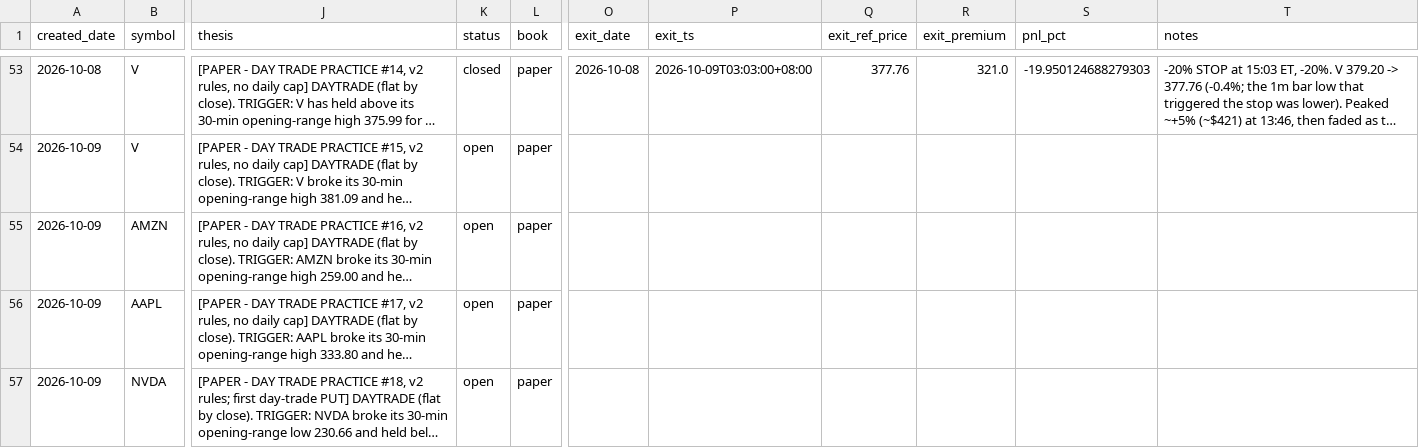
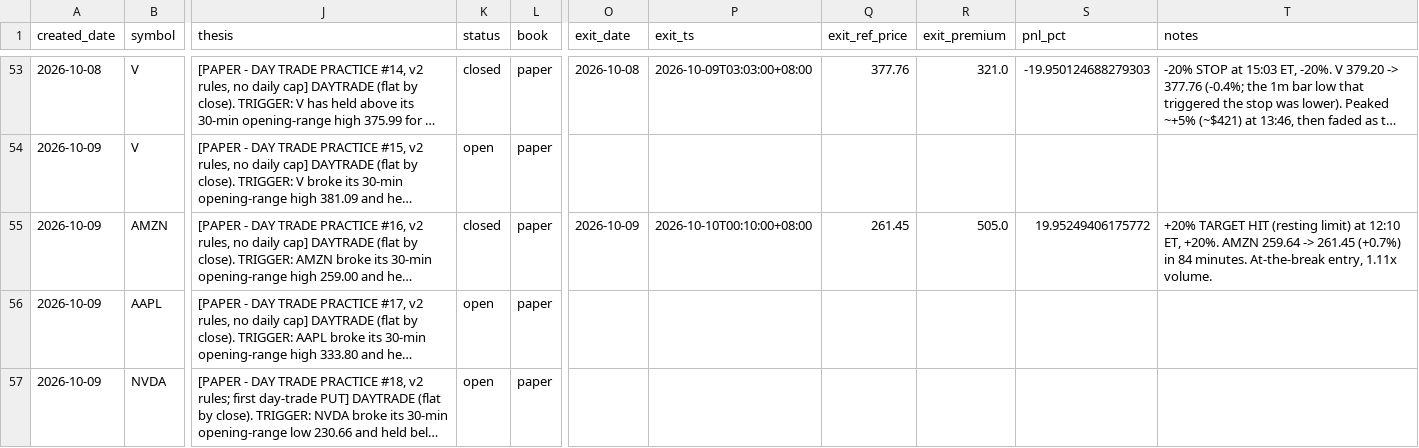
Before and after one commit to longansoju/options, a CSV file: data/recommendations.csv, drawn as a sheet; only a part is shown, gaps mark what is left out; long unchanged cells end in …; the diff names each change by its address in the sheet, - before the commit and + after, or states it on an @@ line.

```diff
--- a/data/recommendations.csv
+++ b/data/recommendations.csv
-K55 (status): open
+K55 (status): closed
-O55 (exit_date): (empty)
+O55 (exit_date): 2026-10-09
-P55 (exit_ts): (empty)
+P55 (exit_ts): 2026-10-10T00:10:00+08:00
-Q55 (exit_ref_price): (empty)
+Q55 (exit_ref_price): 261.45
-R55 (exit_premium): (empty)
+R55 (exit_premium): 505.0
-S55 (pnl_pct): (empty)
+S55 (pnl_pct): 19.95249406175772
-T55 (notes): (empty)
+T55 (notes): +20% TARGET HIT (resting limit) at 12:10 ET, +20%. AMZN 259.64 -> 261.45 (+0.7%) in 84 minutes. At-the-break entry, 1.11x volume.
```
